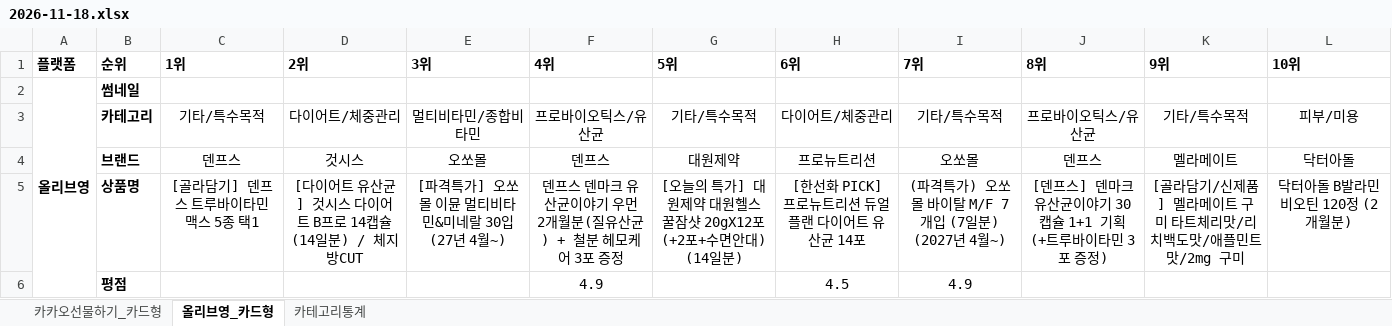
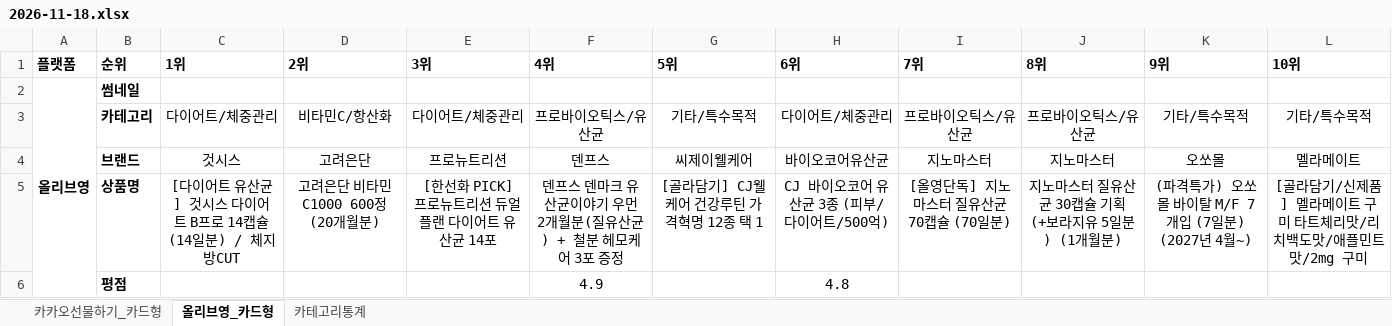
Before and after one commit to primexx98-sudo/online-mall-ranking, an Excel workbook: data/daily/2026-11/2026-11-18.xlsx, sheet 올리브영_카드형, drawn as a sheet; only a part is shown; values as stored, in another font and other column widths than the file's, no borders; charts and pictures not drawn; the diff covers the shown part only; the diff names each change by its address in the sheet, - before the commit and + after, or states it on an @@ line.

```diff
--- a/data/daily/2026-11/2026-11-18.xlsx (sheet 올리브영_카드형)
+++ b/data/daily/2026-11/2026-11-18.xlsx (sheet 올리브영_카드형)
-C3 (1위): 기타/특수목적
+C3 (1위): 다이어트/체중관리
-D3 (2위): 다이어트/체중관리
+D3 (2위): 비타민C/항산화
-E3 (3위): 멀티비타민/종합비타민
+E3 (3위): 다이어트/체중관리
-I3 (7위): 기타/특수목적
+I3 (7위): 프로바이오틱스/유산균
-L3 (10위): 피부/미용
+L3 (10위): 기타/특수목적
-C4 (1위): 덴프스
+C4 (1위): 것시스
-D4 (2위): 것시스
+D4 (2위): 고려은단
-E4 (3위): 오쏘몰
+E4 (3위): 프로뉴트리션
-G4 (5위): 대원제약
+G4 (5위): 씨제이웰케어
-H4 (6위): 프로뉴트리션
+H4 (6위): 바이오코어유산균
-I4 (7위): 오쏘몰
+I4 (7위): 지노마스터
-J4 (8위): 덴프스
+J4 (8위): 지노마스터
-K4 (9위): 멜라메이트
+K4 (9위): 오쏘몰
-L4 (10위): 닥터아돌
+L4 (10위): 멜라메이트
-C5 (1위): [골라담기] 덴프스 트루바이타민 맥스 5종 택1
+C5 (1위): [다이어트 유산균] 것시스 다이어트 B프로 14캡슐 (14일분) / 체지방CUT
-D5 (2위): [다이어트 유산균] 것시스 다이어트 B프로 14캡슐 (14일분) / 체지방CUT
+D5 (2위): 고려은단 비타민C1000 600정 (20개월분)
-E5 (3위): [파격특가] 오쏘몰 이뮨 멀티비타민&미네랄 30입(27년 4월~)
+E5 (3위): [한선화 PICK] 프로뉴트리션 듀얼플랜 다이어트 유산균 14포
-G5 (5위): [오늘의 특가] 대원제약 대원헬스 꿀잠샷 20gX12포 (+2포+수면안대) (14일분)
+G5 (5위): [골라담기] CJ웰케어 건강루틴 가격혁명 12종 택 1
-H5 (6위): [한선화 PICK] 프로뉴트리션 듀얼플랜 다이어트 유산균 14포
+H5 (6위): CJ 바이오코어 유산균 3종 (피부/다이어트/500억)
-I5 (7위): (파격특가) 오쏘몰 바이탈 M/F 7개입 (7일분) (2027년 4월~)
+I5 (7위): [올영단독] 지노마스터 질유산균 70캡슐 (70일분)
-J5 (8위): [덴프스] 덴마크 유산균이야기 30캡슐 1+1 기획 (+트루바이타민 3포 증정)
+J5 (8위): 지노마스터 질유산균 30캡슐 기획 (+보라지유 5일분) (1개월분)
-K5 (9위): [골라담기/신제품] 멜라메이트 구미 타트체리맛/리치백도맛/애플민트맛/2mg 구미
+K5 (9위): (파격특가) 오쏘몰 바이탈 M/F 7개입 (7일분) (2027년 4월~)
-L5 (10위): 닥터아돌 B발라민 비오틴 120정 (2개월분)
+L5 (10위): [골라담기/신제품] 멜라메이트 구미 타트체리맛/리치백도맛/애플민트맛/2mg 구미
-H6 (6위): 4.5
+H6 (6위): 4.8
-I6 (7위): 4.9
+I6 (7위): (empty)
```
Also changed, not shown: 15 edited cells elsewhere in this sheet, sheet 카카오선물하기_카드형, sheet 카테고리통계, charts or pictures.
